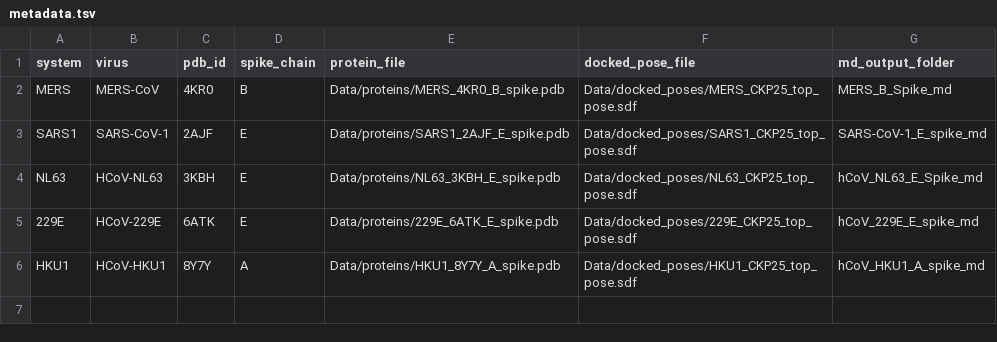
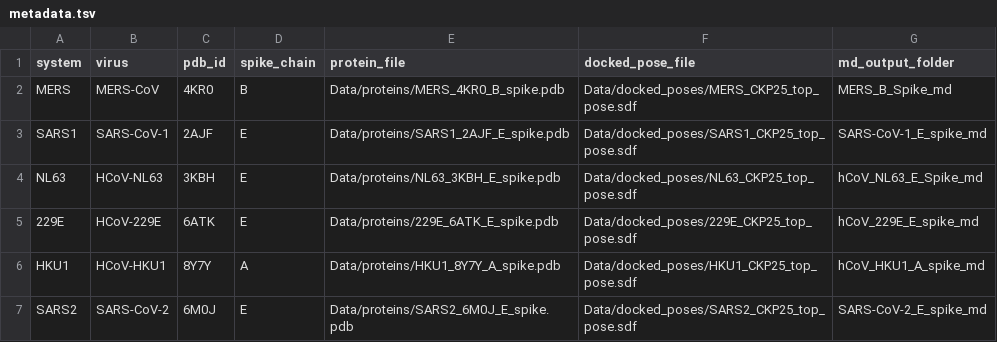
Before and after one commit to aggelos-michael-papadopoulos/ckp25-broad-spectrum-coronavirus-candidate, a TSV file: Data/metadata.tsv, drawn as a sheet; the diff names each change by its address in the sheet, - before the commit and + after, or states it on an @@ line.

```diff
--- a/Data/metadata.tsv
+++ b/Data/metadata.tsv
+row 7: SARS2 | SARS-CoV-2 | 6M0J | E | Data/proteins/SARS2_6M0J_E_spike.pdb | Data/docked_poses/SARS2_CKP25_top_pose.sdf | SARS-CoV-2_E_spike_md
```
Also changed, not shown: paper_results/docking/docking_boxes.csv, paper_results/md_processed/residue_contact_frequencies.csv, 19 other files.
